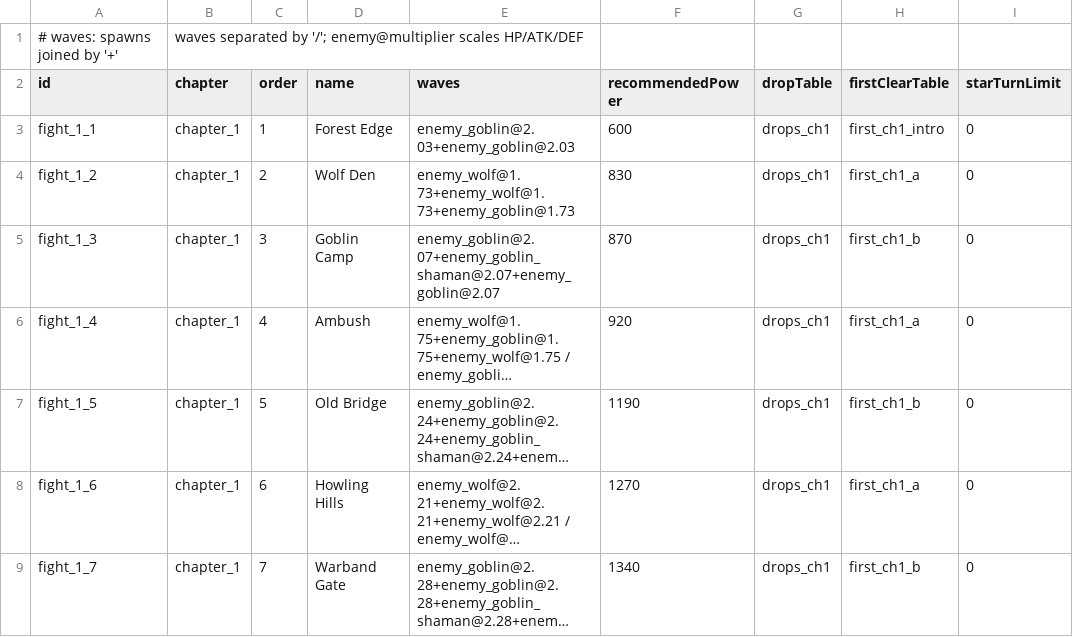
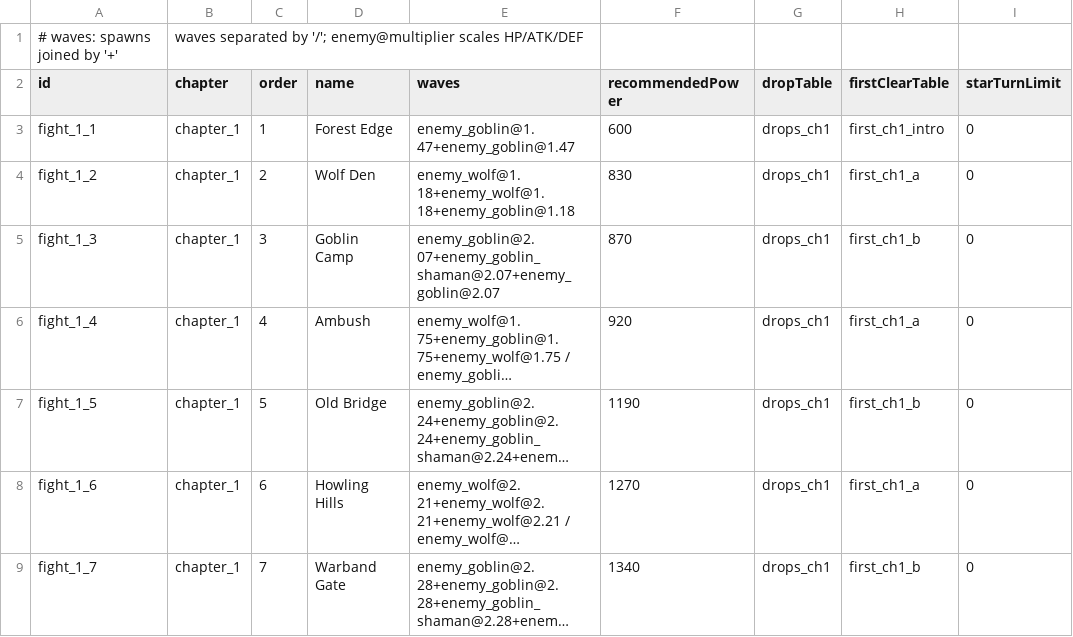
Before and after one commit to andreitdr/SquadFight, a CSV file: Assets/_Game/Content/Source/fights.csv, drawn as a sheet; only a part is shown; long unchanged cells end in …; the diff names each change by its address in the sheet, - before the commit and + after, or states it on an @@ line.

```diff
--- a/Assets/_Game/Content/Source/fights.csv
+++ b/Assets/_Game/Content/Source/fights.csv
-E3 (waves): enemy_goblin@2.03+enemy_goblin@2.03
+E3 (waves): enemy_goblin@1.47+enemy_goblin@1.47
-E4 (waves): enemy_wolf@1.73+enemy_wolf@1.73+enemy_goblin@1.73
+E4 (waves): enemy_wolf@1.18+enemy_wolf@1.18+enemy_goblin@1.18
```
Also changed, not shown: 15 other files.
